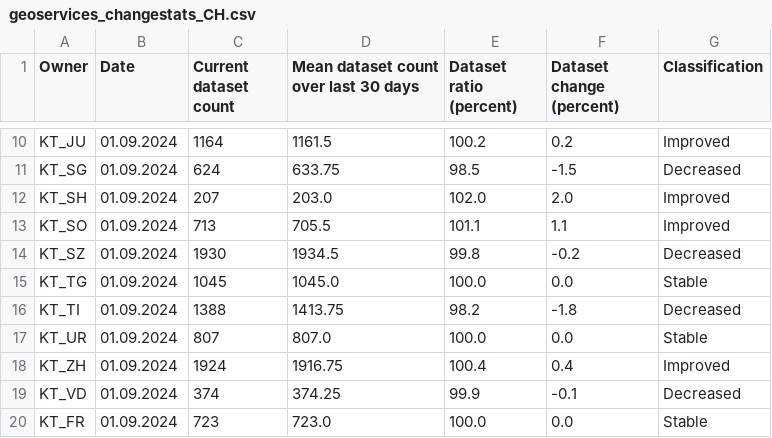
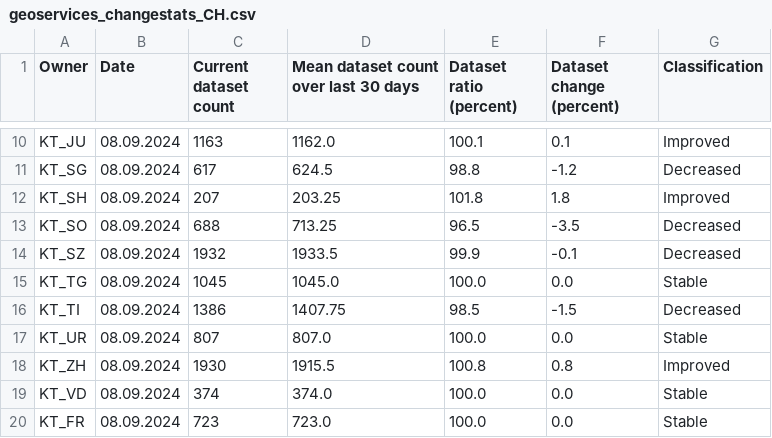
Before and after one commit to davidoesch/geoservice_harvester_poc, a CSV file: data/geoservices_changestats_CH.csv, drawn as a sheet; only a part is shown, gaps mark what is left out; the diff covers the shown part only; the diff names each change by its address in the sheet, - before the commit and + after, or states it on an @@ line.

Commit message:
Calculate change statistics

```diff
--- a/data/geoservices_changestats_CH.csv
+++ b/data/geoservices_changestats_CH.csv
-B10:B20 (Date): 01.09.2024
+B10:B20 (Date): 08.09.2024
-C10 (Current dataset count): 1164
+C10 (Current dataset count): 1163
-D10: 1161.5
+D10: 1162.0
-E10 (Dataset ratio (percent)): 100.2
+E10 (Dataset ratio (percent)): 100.1
-F10 (Dataset change (percent)): 0.2
+F10 (Dataset change (percent)): 0.1
-C11 (Current dataset count): 624
+C11 (Current dataset count): 617
-D11: 633.75
+D11: 624.5
-E11 (Dataset ratio (percent)): 98.5
+E11 (Dataset ratio (percent)): 98.8
-F11 (Dataset change (percent)): -1.5
+F11 (Dataset change (percent)): -1.2
-D12: 203.0
+D12: 203.25
-E12 (Dataset ratio (percent)): 102.0
+E12 (Dataset ratio (percent)): 101.8
-F12 (Dataset change (percent)): 2.0
+F12 (Dataset change (percent)): 1.8
-C13 (Current dataset count): 713
+C13 (Current dataset count): 688
-D13: 705.5
+D13: 713.25
-E13 (Dataset ratio (percent)): 101.1
+E13 (Dataset ratio (percent)): 96.5
-F13 (Dataset change (percent)): 1.1
+F13 (Dataset change (percent)): -3.5
-G13 (Classification): Improved
+G13 (Classification): Decreased
-C14 (Current dataset count): 1930
+C14 (Current dataset count): 1932
-D14: 1934.5
+D14: 1933.5
-E14 (Dataset ratio (percent)): 99.8
+E14 (Dataset ratio (percent)): 99.9
-F14 (Dataset change (percent)): -0.2
+F14 (Dataset change (percent)): -0.1
-C16 (Current dataset count): 1388
+C16 (Current dataset count): 1386
-D16: 1413.75
+D16: 1407.75
-E16 (Dataset ratio (percent)): 98.2
+E16 (Dataset ratio (percent)): 98.5
-F16 (Dataset change (percent)): -1.8
+F16 (Dataset change (percent)): -1.5
-C18 (Current dataset count): 1924
+C18 (Current dataset count): 1930
-D18: 1916.75
+D18: 1915.5
-E18 (Dataset ratio (percent)): 100.4
+E18 (Dataset ratio (percent)): 100.8
-F18 (Dataset change (percent)): 0.4
+F18 (Dataset change (percent)): 0.8
-D19: 374.25
+D19: 374.0
-E19 (Dataset ratio (percent)): 99.9
+E19 (Dataset ratio (percent)): 100.0
-F19 (Dataset change (percent)): -0.1
+F19 (Dataset change (percent)): 0.0
-G19 (Classification): Decreased
+G19 (Classification): Stable
```
Also changed, not shown: 51 edited cells elsewhere in this file.
